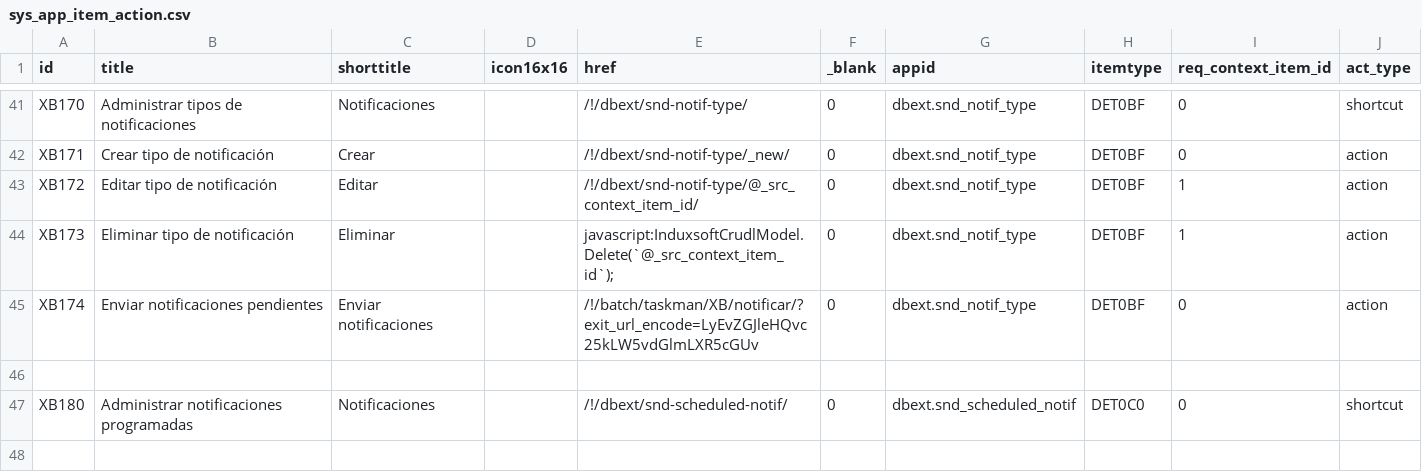
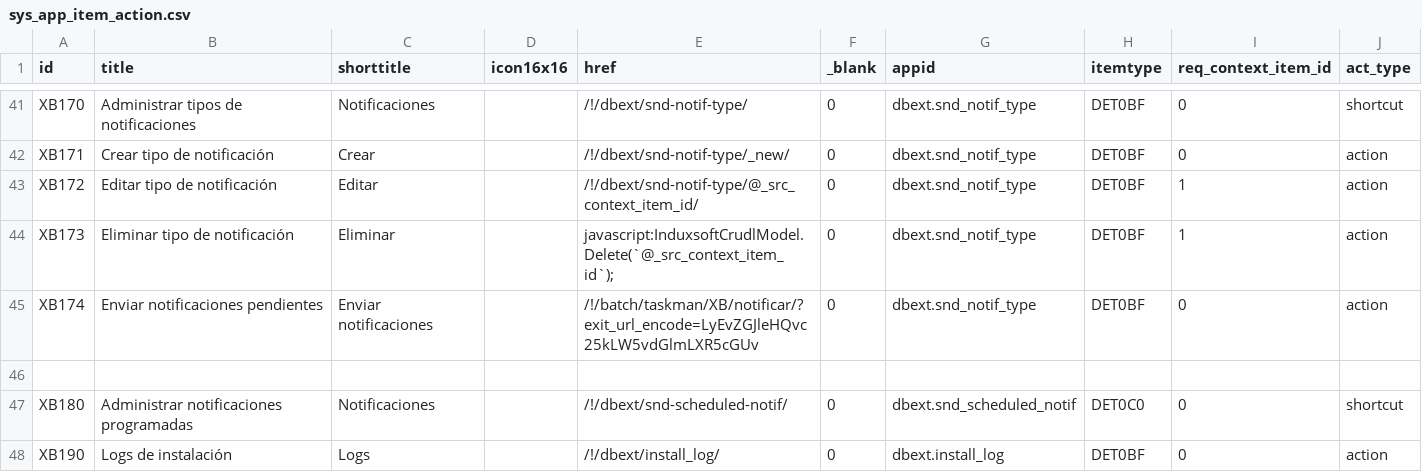
Before and after one commit to Induxsoft/dbext, a CSV file: src/dbext/_install/app_info/sys_app_item_action.csv, drawn as a sheet; only a part is shown, gaps mark what is left out.

Commit message:
Aplicación logs de instalación

```diff
--- a/src/dbext/_install/app_info/sys_app_item_action.csv
+++ b/src/dbext/_install/app_info/sys_app_item_action.csv
@@ -47 +47,2 @@ XB174,Enviar notificaciones pendientes,Enviar notificaciones,,/!/batch/taskman/X
 XB180,Administrar notificaciones programadas,Notificaciones,,/!/dbext/snd-scheduled-notif/,0,dbext.snd_scheduled_notif,DET0C0,0,shortcut
+"XB190","Logs de instalación","Logs",,/!/dbext/install_log/,0,dbext.install_log,DET0BF,0,action
```
Also changed, not shown: src/dbext/_install/app_info/sys_app_catalog.csv, 4 other files.
